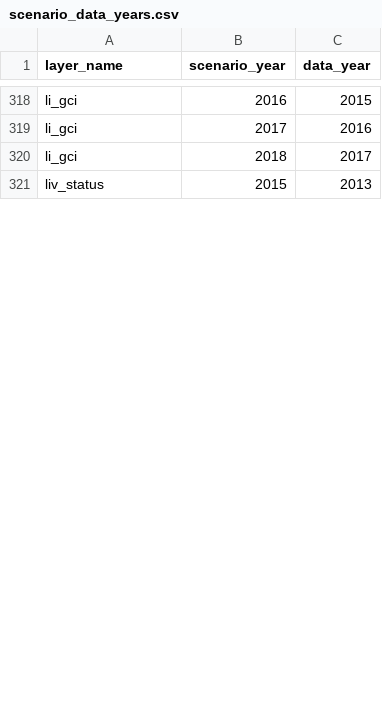
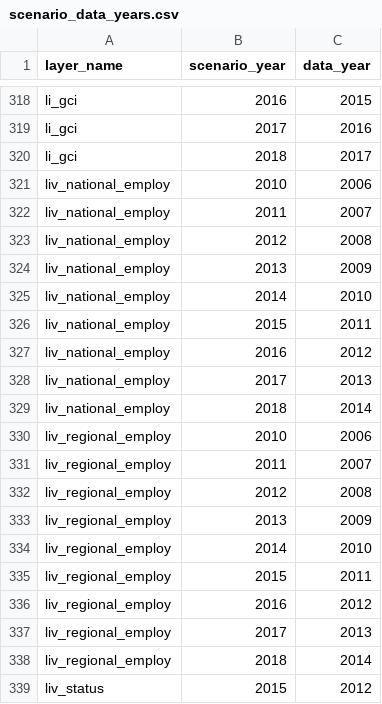
Before and after one commit to OHI-Science/bhi, a CSV file: baltic/conf/scenario_data_years.csv, drawn as a sheet; only a part is shown, gaps mark what is left out; the diff covers the shown part only.

```diff
--- a/baltic/conf/scenario_data_years.csv
+++ b/baltic/conf/scenario_data_years.csv
@@ -320,2 +320,20 @@ li_gci,2017,2016
 li_gci,2018,2017
-liv_status,2015,2013
+liv_national_employ,2010,2006
+liv_national_employ,2011,2007
+liv_national_employ,2012,2008
+liv_national_employ,2013,2009
+liv_national_employ,2014,2010
+liv_national_employ,2015,2011
+liv_national_employ,2016,2012
+liv_national_employ,2017,2013
+liv_national_employ,2018,2014
+liv_regional_employ,2010,2006
+liv_regional_employ,2011,2007
+liv_regional_employ,2012,2008
+liv_regional_employ,2013,2009
+liv_regional_employ,2014,2010
+liv_regional_employ,2015,2011
+liv_regional_employ,2016,2012
+liv_regional_employ,2017,2013
+liv_regional_employ,2018,2014
+liv_status,2015,2012
```
Also changed, not shown: 5 added rows and 7 edited cells elsewhere in this file, baltic/conf/pressures_matrix.csv, baltic/conf/resilience_matrix.csv, 7 other files.
